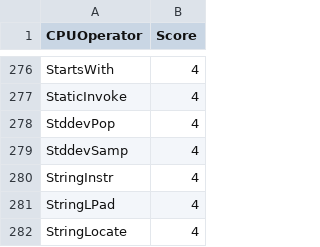
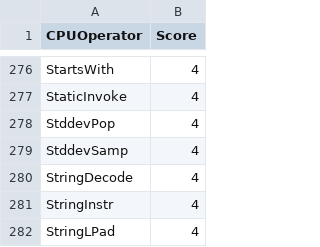
Before and after one commit to NVIDIA/spark-rapids, a CSV file: tools/generated_files/358/operatorsScore.csv, drawn as a sheet; only a part is shown, gaps mark what is left out; the shorter side is filled out with more unchanged rows; the diff names each change by its address in the sheet, - before the commit and + after, or states it on an @@ line.

```diff
--- a/tools/generated_files/358/operatorsScore.csv
+++ b/tools/generated_files/358/operatorsScore.csv
+row 280: StringDecode | 4
```
Also changed, not shown: tools/generated_files/358/supportedExprs.csv, 45 other files.
